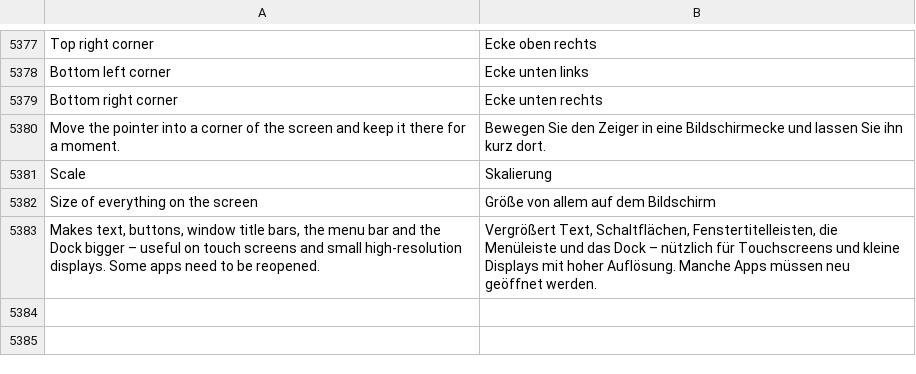
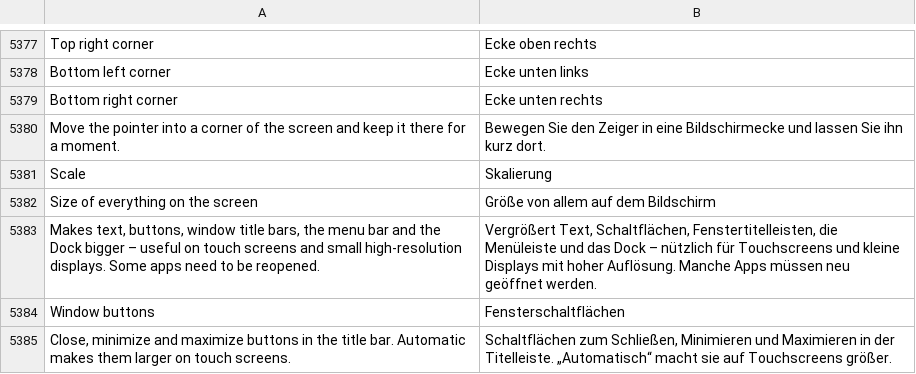
Before and after one commit to luxopes/LuxOS-Arch, a TSV file: packages/luxos-i18n/files/de.tsv, drawn as a sheet; only a part is shown, gaps mark what is left out; the diff names each change by its address in the sheet, - before the commit and + after, or states it on an @@ line.

```diff
--- a/packages/luxos-i18n/files/de.tsv
+++ b/packages/luxos-i18n/files/de.tsv
+row 5384: Window buttons | Fensterschaltflächen
+row 5385: Close, minimize and maximize buttons in the title bar. Automatic makes them larger on touch screens. | Schaltflächen zum Schließen, Minimieren und Maximieren in der Titelleiste. „Automatisch“ macht sie auf Touchscreens größer.
```
Also changed, not shown: packages/luxos-i18n/files/cs.tsv, packages/luxos-i18n/files/hu.tsv, 19 other files.
